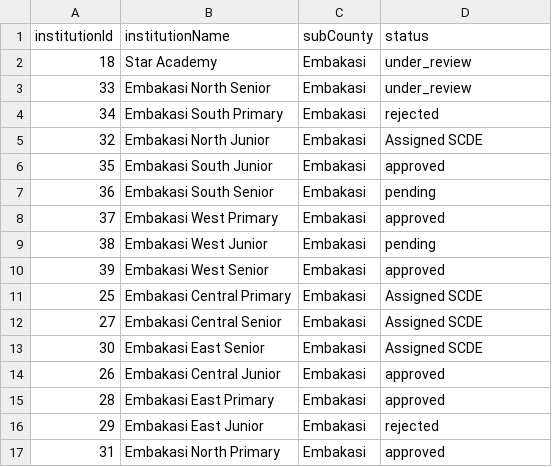
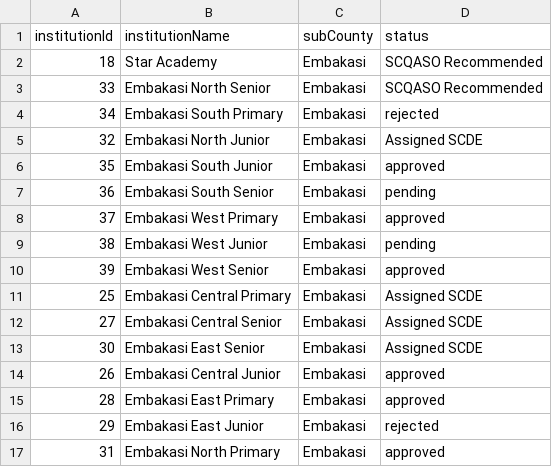
Before and after one commit to ndirituart/KEMIS, a CSV file: dotnet-backend/Database & Testing/Pending Schools Embakasi.csv, drawn as a sheet.

Commit message:
Found issues with fetching other schools status in PendingInstitutionsSubCounty. Issues was naming in HTML, declaring 'Pending' as default status and issues with InstituionWorkflowService and how it rendered the function to fetch schools in subcounty

```diff
--- a/dotnet-backend/Database & Testing/Pending Schools Embakasi.csv
+++ b/dotnet-backend/Database & Testing/Pending Schools Embakasi.csv
@@ -1,4 +1,4 @@
 "institutionId","institutionName","subCounty","status"
-18,"Star Academy","Embakasi","under_review"
-33,"Embakasi North Senior","Embakasi","under_review"
+18,"Star Academy","Embakasi","SCQASO Recommended"
+33,"Embakasi North Senior","Embakasi","SCQASO Recommended"
 34,"Embakasi South Primary","Embakasi","rejected"
```
Also changed, not shown: 8 other files.
